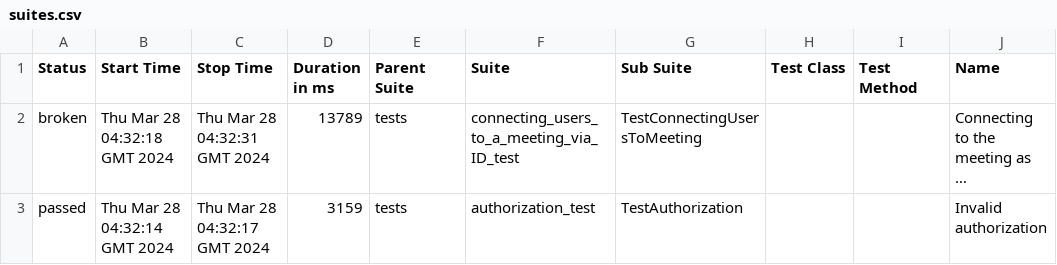
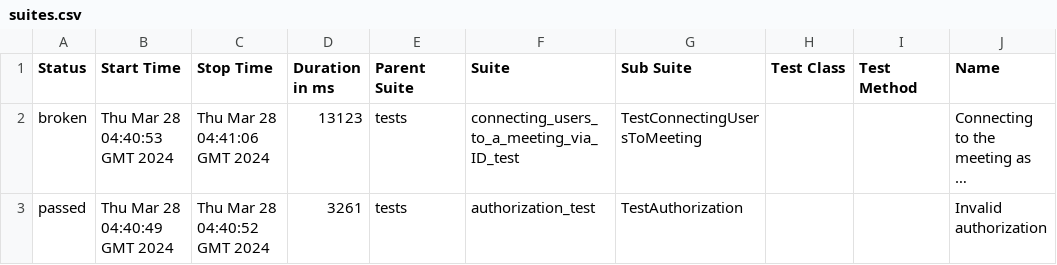
Before and after one commit to crocutaxx/UI-test, a CSV file: data/suites.csv, drawn as a sheet; only a part is shown; long unchanged cells end in …; the diff names each change by its address in the sheet, - before the commit and + after, or states it on an @@ line.

Commit message:
Deploying to gh-pages from @ crocutaxx/UI-test@7eb6e4379e06ea40456cd366a91e7bd057f17eeb 🚀

```diff
--- a/data/suites.csv
+++ b/data/suites.csv
-B2 (Start Time): Thu Mar 28 04:32:18 GMT 2024
+B2 (Start Time): Thu Mar 28 04:40:53 GMT 2024
-C2 (Stop Time): Thu Mar 28 04:32:31 GMT 2024
+C2 (Stop Time): Thu Mar 28 04:41:06 GMT 2024
-D2 (Duration in ms): 13789
+D2 (Duration in ms): 13123
-B3 (Start Time): Thu Mar 28 04:32:14 GMT 2024
+B3 (Start Time): Thu Mar 28 04:40:49 GMT 2024
-C3 (Stop Time): Thu Mar 28 04:32:17 GMT 2024
+C3 (Stop Time): Thu Mar 28 04:40:52 GMT 2024
-D3 (Duration in ms): 3159
+D3 (Duration in ms): 3261
```
Also changed, not shown: 25 other files.
